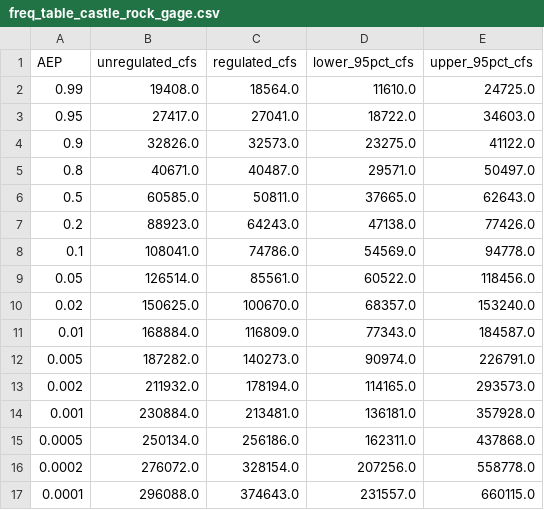
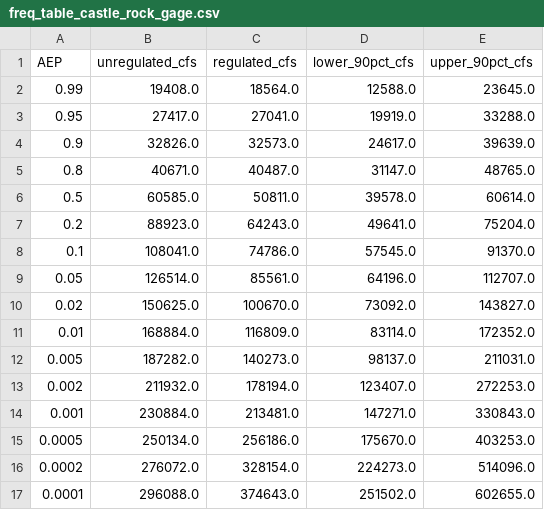
Before and after one commit to JoeShmoJo/Cowlitz_FF, a CSV file: CAS_Reg_Unreg/output/freq_table_castle_rock_gage.csv, drawn as a sheet.

```diff
--- a/CAS_Reg_Unreg/output/freq_table_castle_rock_gage.csv
+++ b/CAS_Reg_Unreg/output/freq_table_castle_rock_gage.csv
@@ -1,17 +1,17 @@
-AEP,unregulated_cfs,regulated_cfs,lower_95pct_cfs,upper_95pct_cfs
-0.99,19408.0,18564.0,11610.0,24725.0
-0.95,27417.0,27041.0,18722.0,34603.0
-0.9,32826.0,32573.0,23275.0,41122.0
-0.8,40671.0,40487.0,29571.0,50497.0
-0.5,60585.0,50811.0,37665.0,62643.0
-0.2,88923.0,64243.0,47138.0,77426.0
-0.1,108041.0,74786.0,54569.0,94778.0
-0.05,126514.0,85561.0,60522.0,118456.0
-0.02,150625.0,100670.0,68357.0,153240.0
-0.01,168884.0,116809.0,77343.0,184587.0
-0.005,187282.0,140273.0,90974.0,226791.0
-0.002,211932.0,178194.0,114165.0,293573.0
-0.001,230884.0,213481.0,136181.0,357928.0
-0.0005,250134.0,256186.0,162311.0,437868.0
-0.0002,276072.0,328154.0,207256.0,558778.0
-0.0001,296088.0,374643.0,231557.0,660115.0
+AEP,unregulated_cfs,regulated_cfs,lower_90pct_cfs,upper_90pct_cfs
+0.99,19408.0,18564.0,12588.0,23645.0
+0.95,27417.0,27041.0,19919.0,33288.0
+0.9,32826.0,32573.0,24617.0,39639.0
+0.8,40671.0,40487.0,31147.0,48765.0
+0.5,60585.0,50811.0,39578.0,60614.0
+0.2,88923.0,64243.0,49641.0,75204.0
+0.1,108041.0,74786.0,57545.0,91370.0
+0.05,126514.0,85561.0,64196.0,112707.0
+0.02,150625.0,100670.0,73092.0,143827.0
+0.01,168884.0,116809.0,83114.0,172352.0
+0.005,187282.0,140273.0,98137.0,211031.0
+0.002,211932.0,178194.0,123407.0,272253.0
+0.001,230884.0,213481.0,147271.0,330843.0
+0.0005,250134.0,256186.0,175670.0,403253.0
+0.0002,276072.0,328154.0,224273.0,514096.0
+0.0001,296088.0,374643.0,251502.0,602655.0
```
Also changed, not shown: CAS_Reg_Unreg/output/below_confluence_frequency.csv, CAS_Reg_Unreg/output/freq_table_below_arkansas_creek.csv, 24 other files.
